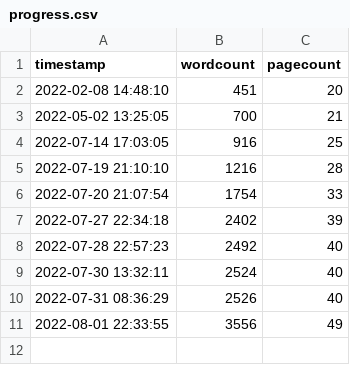
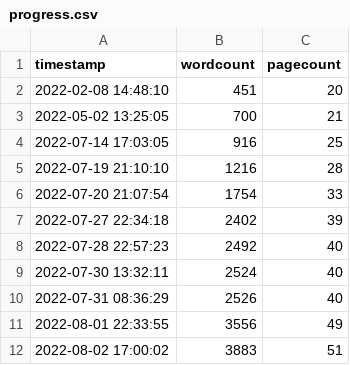
Before and after one commit to eparrish64/thesis, a CSV file: progressTracking/progress.csv, drawn as a sheet; the diff names each change by its address in the sheet, - before the commit and + after, or states it on an @@ line.

```diff
--- a/progressTracking/progress.csv
+++ b/progressTracking/progress.csv
+row 12: 2022-08-02 17:00:02 | 3883 | 51
```
Also changed, not shown: 15 other files.
